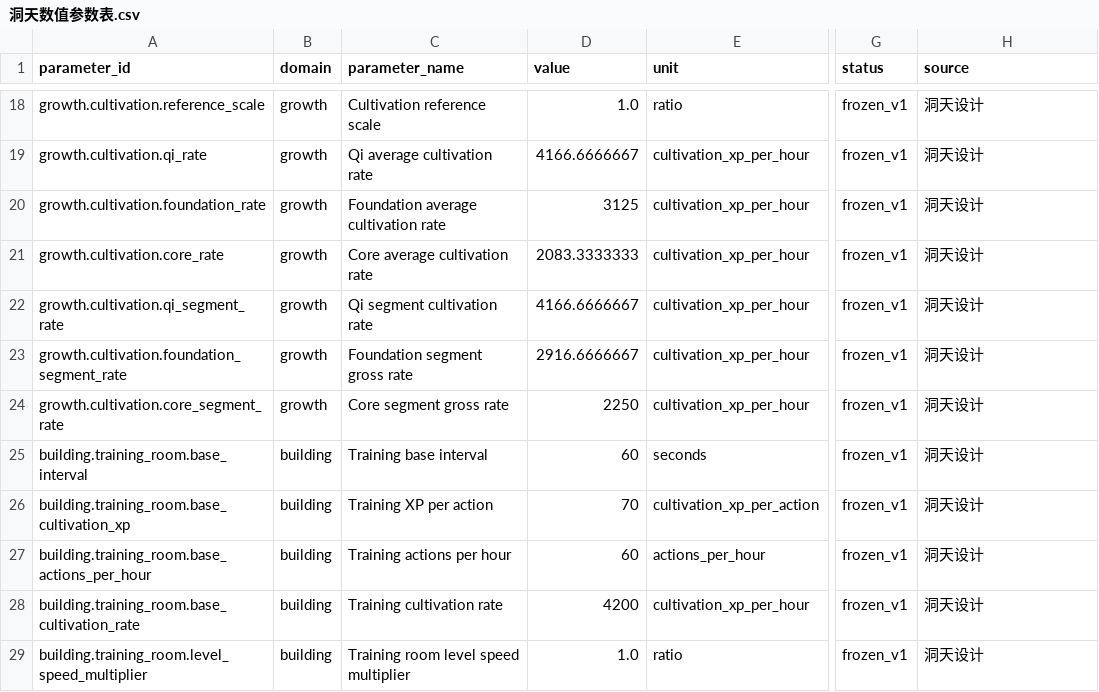
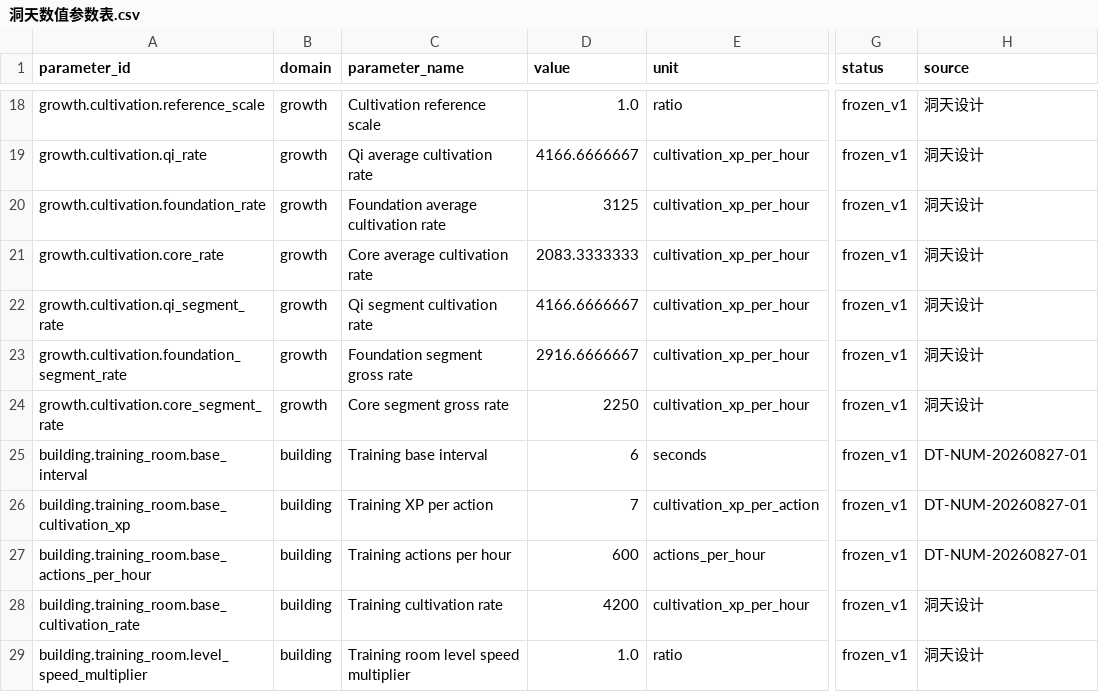
Before and after one commit to hx876298682-tech/dongtian, a CSV file: docs/洞天数值参数表.csv, drawn as a sheet; only a part is shown, gaps mark what is left out; the diff names each change by its address in the sheet, - before the commit and + after, or states it on an @@ line.

```diff
--- a/docs/洞天数值参数表.csv
+++ b/docs/洞天数值参数表.csv
-D25 (value): 60
+D25 (value): 6
-H25:H27 (source): 洞天设计
+H25:H27 (source): DT-NUM-20260827-01
-D26 (value): 70
+D26 (value): 7
-D27 (value): 60
+D27 (value): 600
```
Also changed, not shown: 30 other files.
